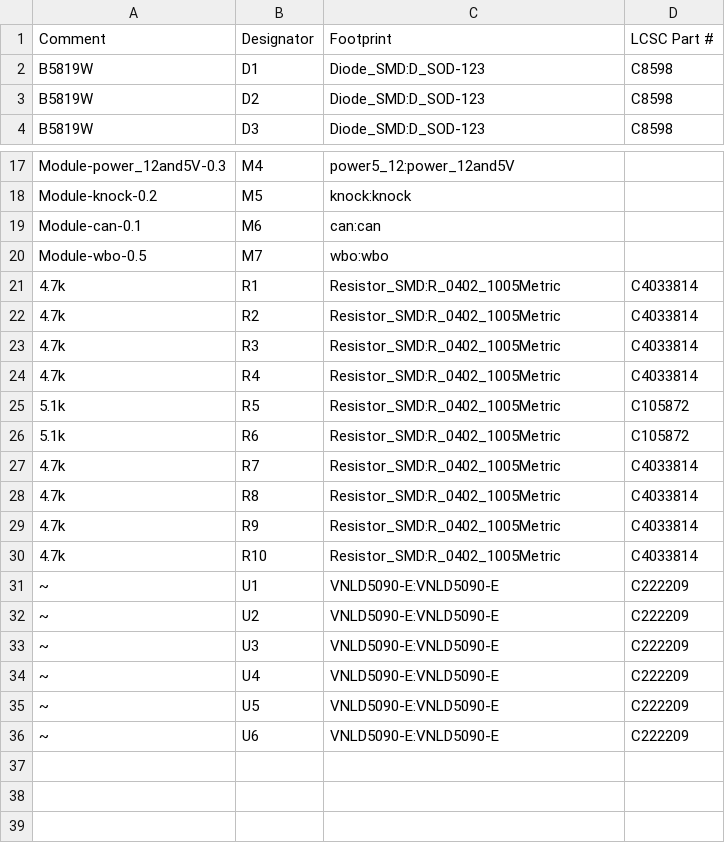
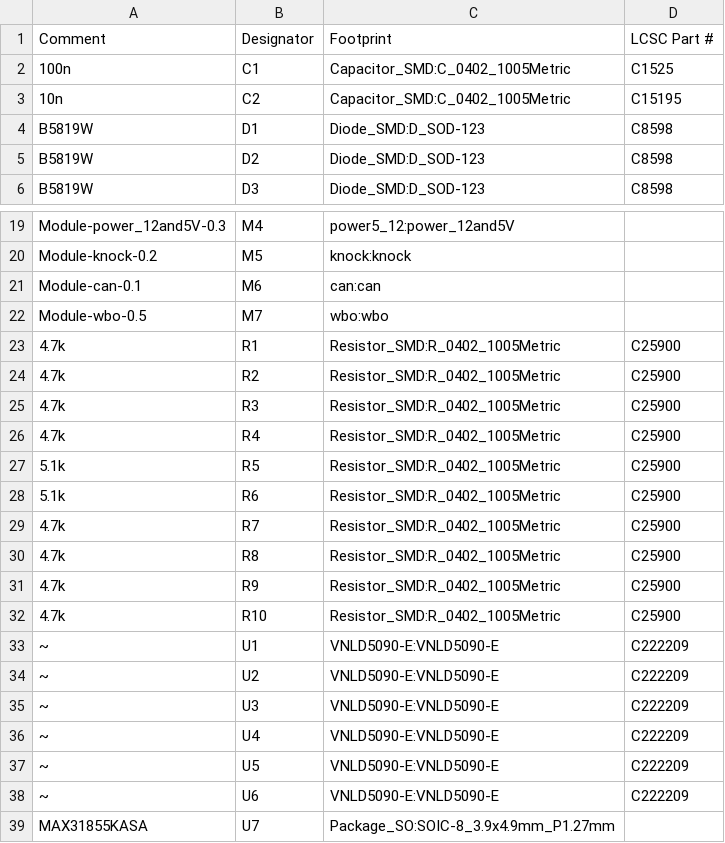
Before and after one commit to 09qwerty-org/Hellen-AE101-Corolla, a CSV file: gerber/AE101Corolla.csv, drawn as a sheet; only a part is shown, gaps mark what is left out.

```diff
--- a/gerber/AE101Corolla.csv
+++ b/gerber/AE101Corolla.csv
@@ -1,2 +1,4 @@
 "Comment","Designator","Footprint","LCSC Part #"
+"100n","C1","Capacitor_SMD:C_0402_1005Metric","C1525"
+"10n","C2","Capacitor_SMD:C_0402_1005Metric","C15195"
 "B5819W","D1","Diode_SMD:D_SOD-123","C8598"
@@ -20,12 +22,12 @@
 "Module-wbo-0.5","M7","wbo:wbo",""
-"4.7k","R1","Resistor_SMD:R_0402_1005Metric","C4033814"
-"4.7k","R2","Resistor_SMD:R_0402_1005Metric","C4033814"
-"4.7k","R3","Resistor_SMD:R_0402_1005Metric","C4033814"
-"4.7k","R4","Resistor_SMD:R_0402_1005Metric","C4033814"
-"5.1k","R5","Resistor_SMD:R_0402_1005Metric","C105872"
-"5.1k","R6","Resistor_SMD:R_0402_1005Metric","C105872"
-"4.7k","R7","Resistor_SMD:R_0402_1005Metric","C4033814"
-"4.7k","R8","Resistor_SMD:R_0402_1005Metric","C4033814"
-"4.7k","R9","Resistor_SMD:R_0402_1005Metric","C4033814"
-"4.7k","R10","Resistor_SMD:R_0402_1005Metric","C4033814"
+"4.7k","R1","Resistor_SMD:R_0402_1005Metric","C25900"
+"4.7k","R2","Resistor_SMD:R_0402_1005Metric","C25900"
+"4.7k","R3","Resistor_SMD:R_0402_1005Metric","C25900"
+"4.7k","R4","Resistor_SMD:R_0402_1005Metric","C25900"
+"5.1k","R5","Resistor_SMD:R_0402_1005Metric","C25900"
+"5.1k","R6","Resistor_SMD:R_0402_1005Metric","C25900"
+"4.7k","R7","Resistor_SMD:R_0402_1005Metric","C25900"
+"4.7k","R8","Resistor_SMD:R_0402_1005Metric","C25900"
+"4.7k","R9","Resistor_SMD:R_0402_1005Metric","C25900"
+"4.7k","R10","Resistor_SMD:R_0402_1005Metric","C25900"
 "~","U1","VNLD5090-E:VNLD5090-E","C222209"
@@ -36 +38,2 @@
 "~","U6","VNLD5090-E:VNLD5090-E","C222209"
+"MAX31855KASA","U7","Package_SO:SOIC-8_3.9x4.9mm_P1.27mm",""
```
Also changed, not shown: gerber/AE101Corolla-all-pos.csv, 16 other files.
